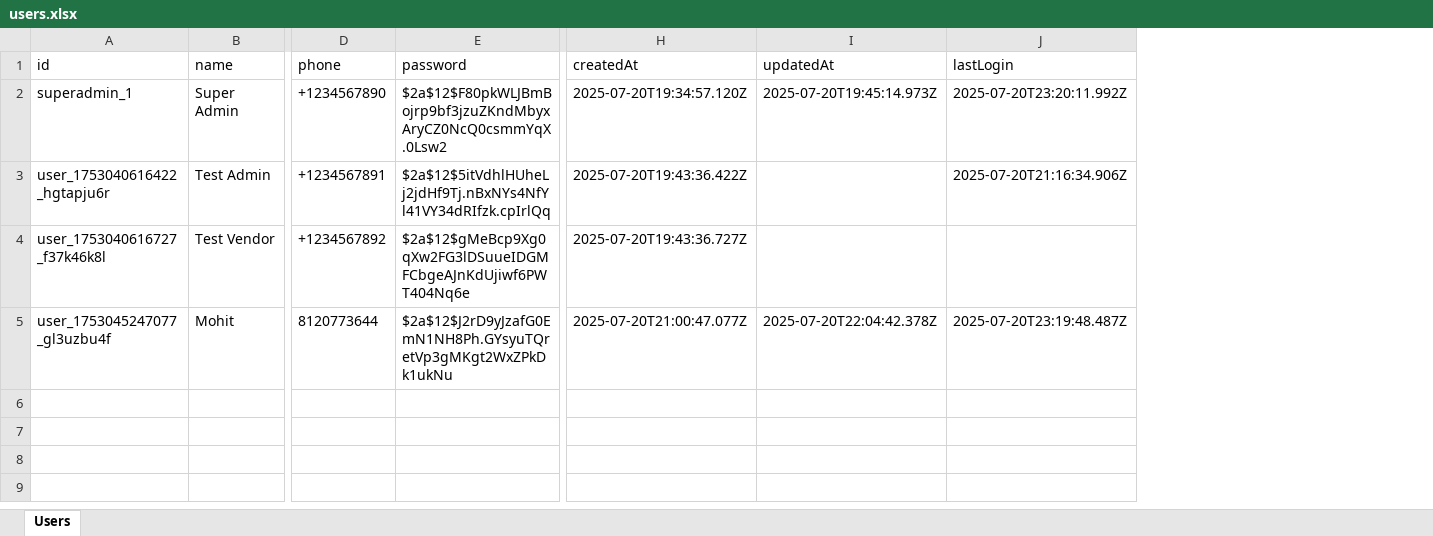
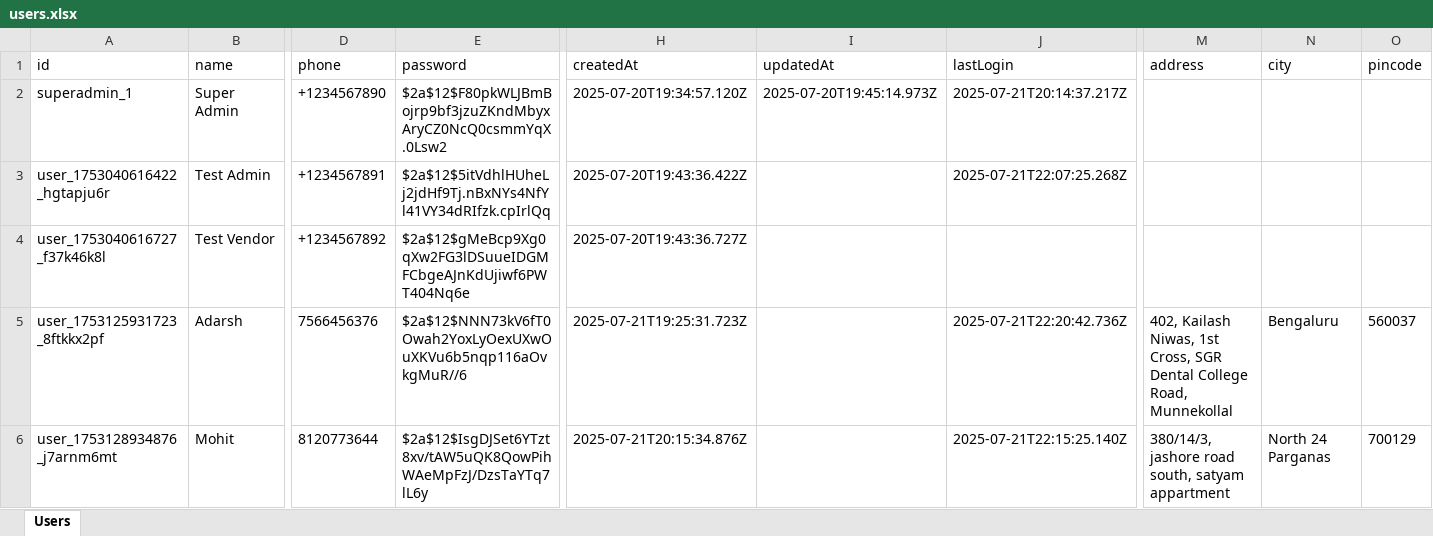
Before and after one commit to StrikerStore/Clamio_v2, an Excel workbook: backend/data/users.xlsx, sheet Users, drawn as a sheet; only a part is shown, gaps mark what is left out; values as stored, in another font and other column widths than the file's, no borders; addresses are those after the commit; rows hold the shown columns only; the diff names each change by its address in the sheet, - before the commit and + after, or states it on an @@ line.

```diff
--- a/backend/data/users.xlsx (sheet Users)
+++ b/backend/data/users.xlsx (sheet Users)
+column M (address), row 6: 380/14/3, jashore road south, satyam appartment
+column N (city), row 6: North 24 Parganas
+column O (pincode), row 6: 700129
-J2 (lastLogin): 2025-07-20T23:20:11.992Z
+J2 (lastLogin): 2025-07-21T20:14:37.217Z
-J3 (lastLogin): 2025-07-20T21:16:34.906Z
+J3 (lastLogin): 2025-07-21T22:07:25.268Z
+row 5: user_1753125931723_8ftkkx2pf | Adarsh | 7566456376 | $2a$12$NNN73kV6fT0Owah2YoxLyOexUXwOuXKVu6b5nqp116aOvkgMuR//6 | 2025-07-21T19:25:31.723Z |  | 2025-07-21T22:20:42.736Z | 402, Kailash Niwas, 1st Cross, SGR Dental College Road, Munnekollal | Bengaluru | 560037
-A6 (id): user_1753045247077_gl3uzbu4f
+A6 (id): user_1753128934876_j7arnm6mt
-E6 (password): $2a$12$J2rD9yJzafG0EmN1NH8Ph.GYsyuTQretVp3gMKgt2WxZPkDk1ukNu
+E6 (password): $2a$12$IsgDJSet6YTzt8xv/tAW5uQK8QowPihWAeMpFzJ/DzsTaYTq7lL6y
-H6 (createdAt): 2025-07-20T21:00:47.077Z
+H6 (createdAt): 2025-07-21T20:15:34.876Z
-I6 (updatedAt): 2025-07-20T22:04:42.378Z
+I6 (updatedAt): (empty)
-J6 (lastLogin): 2025-07-20T23:19:48.487Z
+J6 (lastLogin): 2025-07-21T22:15:25.140Z
```
Also changed, not shown: 9 other files.
